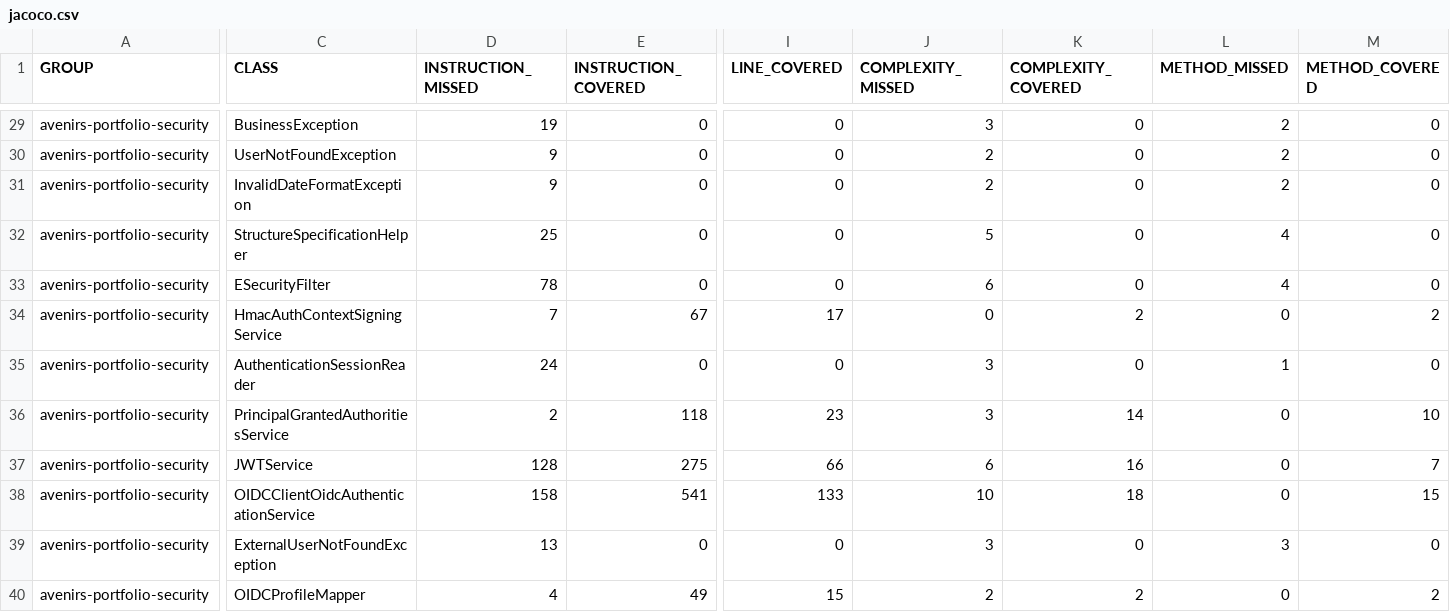
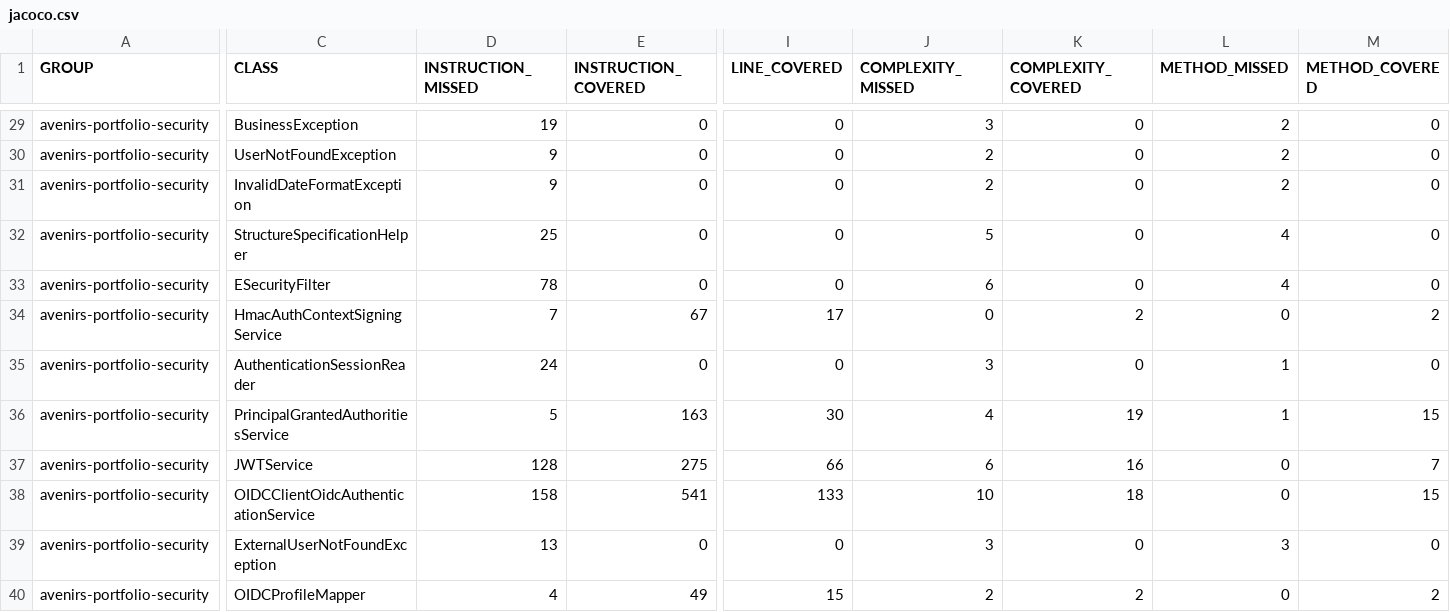
Before and after one commit to avenirs-esr/avenirs-portfolio-security, a CSV file: docs/jacoco-report/jacoco/jacoco.csv, drawn as a sheet; only a part is shown, gaps mark what is left out; the diff names each change by its address in the sheet, - before the commit and + after, or states it on an @@ line.

```diff
--- a/docs/jacoco-report/jacoco/jacoco.csv
+++ b/docs/jacoco-report/jacoco/jacoco.csv
-D36 (INSTRUCTION_MISSED): 2
+D36 (INSTRUCTION_MISSED): 5
-E36 (INSTRUCTION_COVERED): 118
+E36 (INSTRUCTION_COVERED): 163
-I36 (LINE_COVERED): 23
+I36 (LINE_COVERED): 30
-J36 (COMPLEXITY_MISSED): 3
+J36 (COMPLEXITY_MISSED): 4
-K36 (COMPLEXITY_COVERED): 14
+K36 (COMPLEXITY_COVERED): 19
-L36 (METHOD_MISSED): 0
+L36 (METHOD_MISSED): 1
-M36 (METHOD_COVERED): 10
+M36 (METHOD_COVERED): 15
```
Also changed, not shown: 18 other files.
